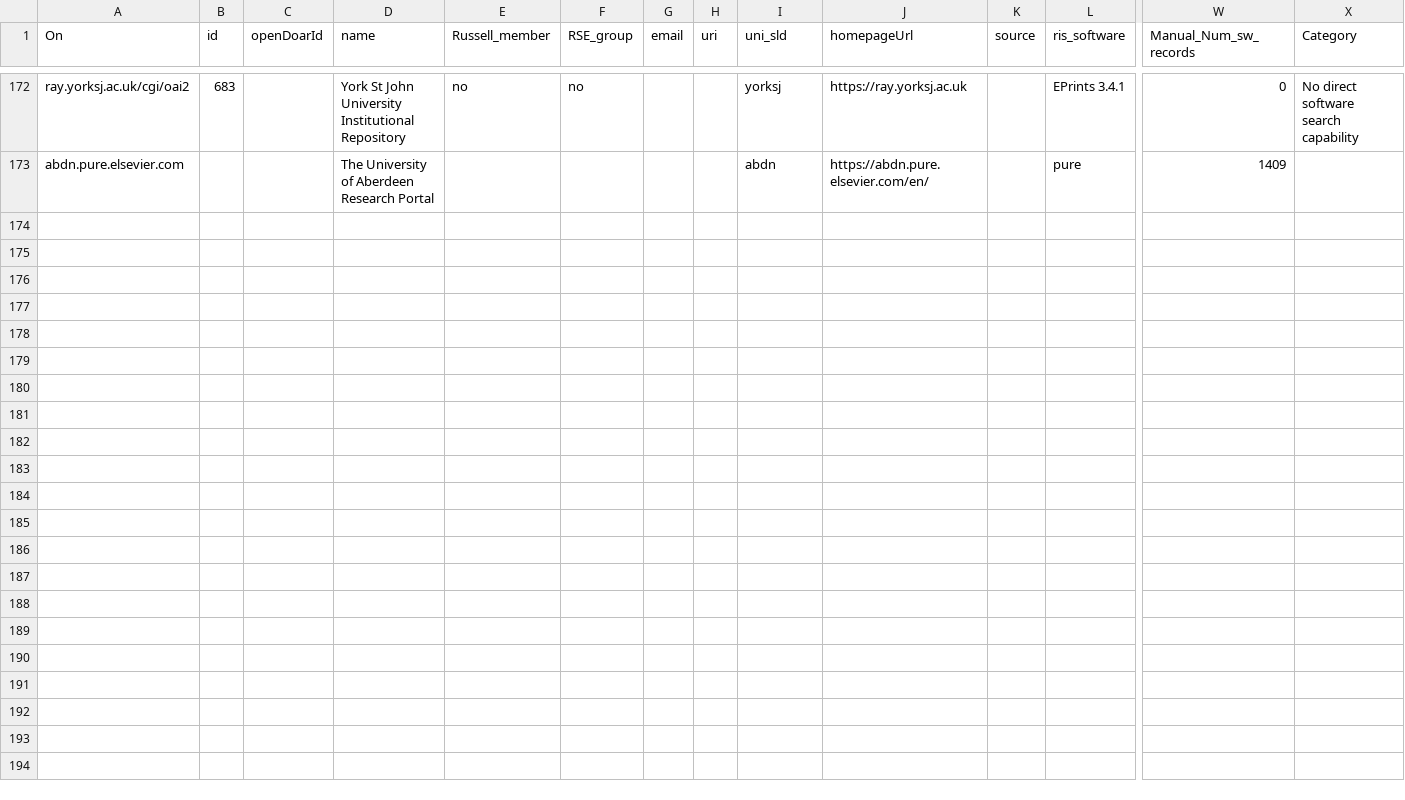
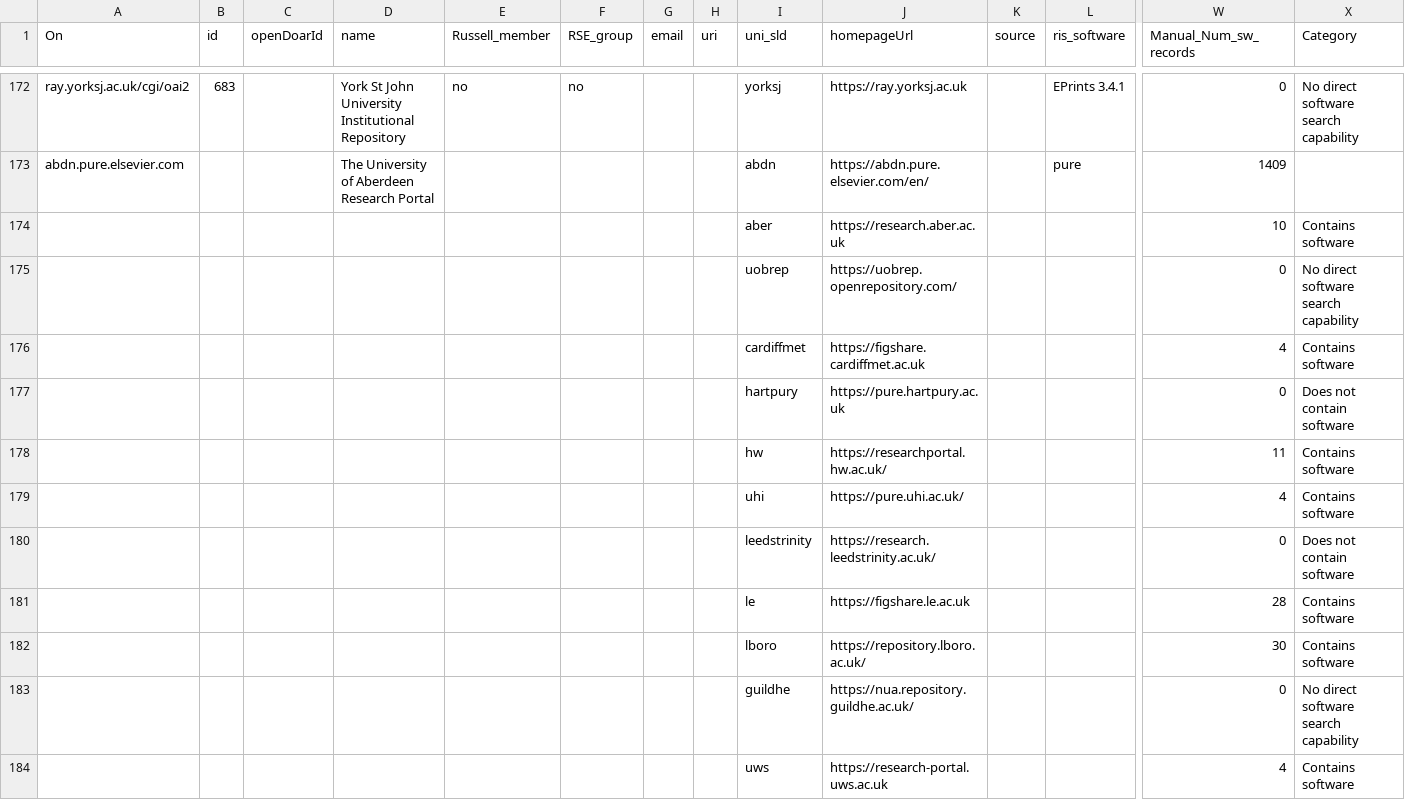
Before and after one commit to domhnallc/aspp, a CSV file: submission_dataset_release_v2.csv, drawn as a sheet; only a part is shown, gaps mark what is left out; rows hold the shown columns only; the diff names each change by its address in the sheet, - before the commit and + after, or states it on an @@ line.

Commit message:
update dataset v2

```diff
--- a/submission_dataset_release_v2.csv
+++ b/submission_dataset_release_v2.csv
+row 174:  |  |  |  |  |  |  |  | aber | https://research.aber.ac.uk |  |  | 10 | Contains software
+row 175:  |  |  |  |  |  |  |  | uobrep | https://uobrep.openrepository.com/ |  |  | 0 | No direct software search capability
+row 176:  |  |  |  |  |  |  |  | cardiffmet | https://figshare.cardiffmet.ac.uk |  |  | 4 | Contains software
+row 177:  |  |  |  |  |  |  |  | hartpury | https://pure.hartpury.ac.uk |  |  | 0 | Does not contain software
+row 178:  |  |  |  |  |  |  |  | hw | https://researchportal.hw.ac.uk/ |  |  | 11 | Contains software
+row 179:  |  |  |  |  |  |  |  | uhi | https://pure.uhi.ac.uk/ |  |  | 4 | Contains software
+row 180:  |  |  |  |  |  |  |  | leedstrinity | https://research.leedstrinity.ac.uk/ |  |  | 0 | Does not contain software
+row 181:  |  |  |  |  |  |  |  | le | https://figshare.le.ac.uk |  |  | 28 | Contains software
+row 182:  |  |  |  |  |  |  |  | lboro | https://repository.lboro.ac.uk/ |  |  | 30 | Contains software
+row 183:  |  |  |  |  |  |  |  | guildhe | https://nua.repository.guildhe.ac.uk/ |  |  | 0 | No direct software search capability
+row 184:  |  |  |  |  |  |  |  | uws | https://research-portal.uws.ac.uk |  |  | 4 | Contains software
```
